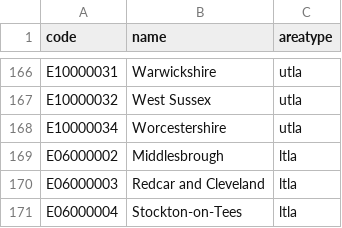
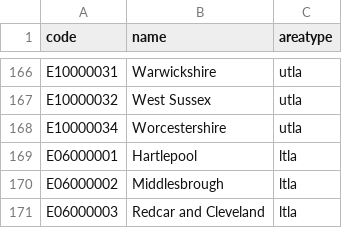
Before and after one commit to SamHollings/covid19_analysis, a CSV file: data/code_name_areatype_lookup.csv, drawn as a sheet; only a part is shown, gaps mark what is left out; the shorter side is filled out with more unchanged rows; the diff names each change by its address in the sheet, - before the commit and + after, or states it on an @@ line.

```diff
--- a/data/code_name_areatype_lookup.csv
+++ b/data/code_name_areatype_lookup.csv
+row 169: E06000001 | Hartlepool | ltla
```
Also changed, not shown: data/uk_nhse_feed.csv, 2 other files.
